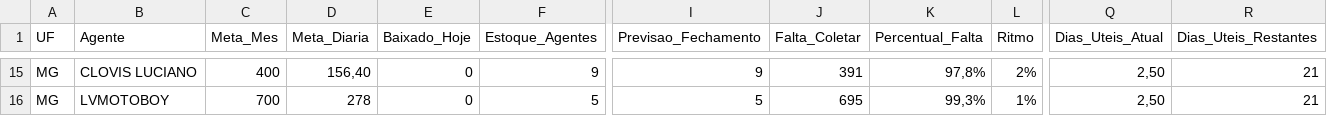
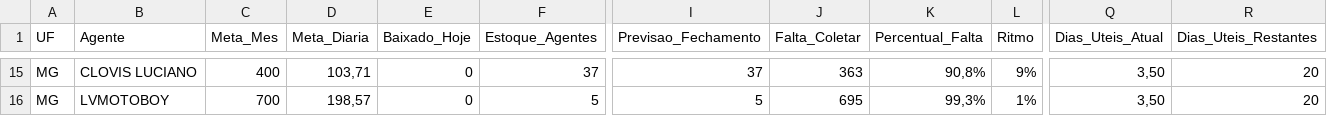
Before and after one commit to igorsilva0584-png/Operacional_LogRev, a CSV file: data/metas_terceiras.csv, drawn as a sheet; only a part is shown, gaps mark what is left out; the diff covers the shown part only; the diff names each change by its address in the sheet, - before the commit and + after, or states it on an @@ line.

```diff
--- a/data/metas_terceiras.csv
+++ b/data/metas_terceiras.csv
-D15 (Meta_Diaria): 156,40
+D15 (Meta_Diaria): 103,71
-F15 (Estoque_Agentes): 9
+F15 (Estoque_Agentes): 37
-I15 (Previsao_Fechamento): 9
+I15 (Previsao_Fechamento): 37
-J15 (Falta_Coletar): 391
+J15 (Falta_Coletar): 363
-K15 (Percentual_Falta): 97,8%
+K15 (Percentual_Falta): 90,8%
-L15 (Ritmo): 2%
+L15 (Ritmo): 9%
-Q15:Q16 (Dias_Uteis_Atual): 2,50
+Q15:Q16 (Dias_Uteis_Atual): 3,50
-R15:R16 (Dias_Uteis_Restantes): 21
+R15:R16 (Dias_Uteis_Restantes): 20
-D16 (Meta_Diaria): 278
+D16 (Meta_Diaria): 198,57
```
Also changed, not shown: 83 edited cells elsewhere in this file, data/estoque.csv, data/internalizados.csv, 2 other files.
